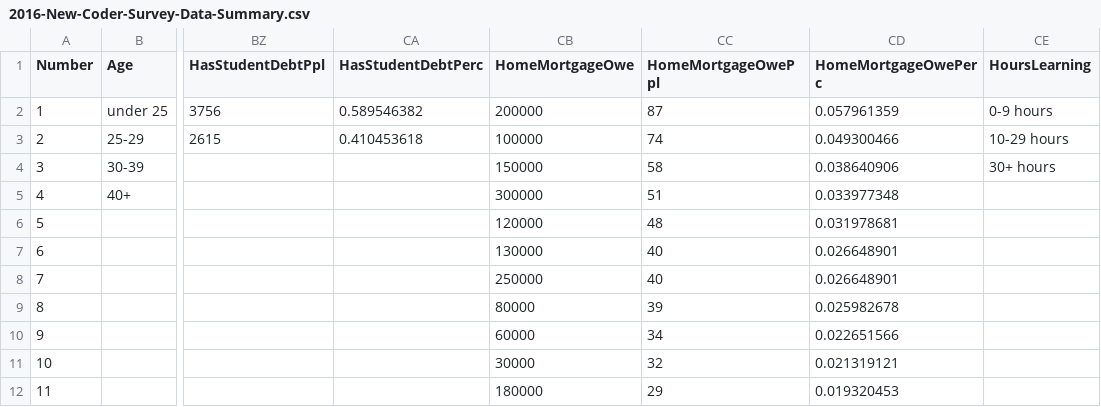
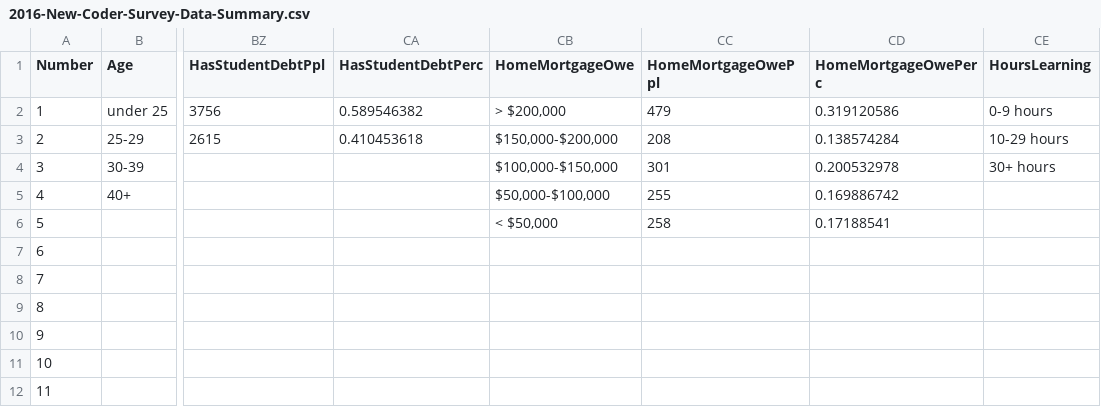
Before and after one commit to freeCodeCamp/2016-new-coder-survey, a CSV file: data/2016-New-Coder-Survey-Data-Summary.csv, drawn as a sheet; only a part is shown, gaps mark what is left out; the diff covers the shown part only; the diff names each change by its address in the sheet, - before the commit and + after, or states it on an @@ line.

Commit message:
Add missing topic
- HomeMortgageOwe

```diff
--- a/data/2016-New-Coder-Survey-Data-Summary.csv
+++ b/data/2016-New-Coder-Survey-Data-Summary.csv
-CB2 (HomeMortgageOwe): 200000
+CB2 (HomeMortgageOwe): > $200,000
-CC2 (HomeMortgageOwePpl): 87
+CC2 (HomeMortgageOwePpl): 479
-CD2 (HomeMortgageOwePerc): 0.057961359
+CD2 (HomeMortgageOwePerc): 0.319120586
-CB3 (HomeMortgageOwe): 100000
+CB3 (HomeMortgageOwe): $150,000-$200,000
-CC3 (HomeMortgageOwePpl): 74
+CC3 (HomeMortgageOwePpl): 208
-CD3 (HomeMortgageOwePerc): 0.049300466
+CD3 (HomeMortgageOwePerc): 0.138574284
-CB4 (HomeMortgageOwe): 150000
+CB4 (HomeMortgageOwe): $100,000-$150,000
-CC4 (HomeMortgageOwePpl): 58
+CC4 (HomeMortgageOwePpl): 301
-CD4 (HomeMortgageOwePerc): 0.038640906
+CD4 (HomeMortgageOwePerc): 0.200532978
-CB5 (HomeMortgageOwe): 300000
+CB5 (HomeMortgageOwe): $50,000-$100,000
-CC5 (HomeMortgageOwePpl): 51
+CC5 (HomeMortgageOwePpl): 255
-CD5 (HomeMortgageOwePerc): 0.033977348
+CD5 (HomeMortgageOwePerc): 0.169886742
-CB6 (HomeMortgageOwe): 120000
+CB6 (HomeMortgageOwe): < $50,000
-CC6 (HomeMortgageOwePpl): 48
+CC6 (HomeMortgageOwePpl): 258
-CD6 (HomeMortgageOwePerc): 0.031978681
+CD6 (HomeMortgageOwePerc): 0.17188541
-CB7 (HomeMortgageOwe): 130000
+CB7 (HomeMortgageOwe): (empty)
-CC7:CC8 (HomeMortgageOwePpl): 40
+CC7:CC8 (HomeMortgageOwePpl): (empty)
-CD7:CD8 (HomeMortgageOwePerc): 0.026648901
+CD7:CD8 (HomeMortgageOwePerc): (empty)
-CB8 (HomeMortgageOwe): 250000
+CB8 (HomeMortgageOwe): (empty)
-CB9 (HomeMortgageOwe): 80000
+CB9 (HomeMortgageOwe): (empty)
-CC9 (HomeMortgageOwePpl): 39
+CC9 (HomeMortgageOwePpl): (empty)
-CD9 (HomeMortgageOwePerc): 0.025982678
+CD9 (HomeMortgageOwePerc): (empty)
-CB10 (HomeMortgageOwe): 60000
+CB10 (HomeMortgageOwe): (empty)
-CC10 (HomeMortgageOwePpl): 34
+CC10 (HomeMortgageOwePpl): (empty)
-CD10 (HomeMortgageOwePerc): 0.022651566
+CD10 (HomeMortgageOwePerc): (empty)
-CB11 (HomeMortgageOwe): 30000
+CB11 (HomeMortgageOwe): (empty)
-CC11 (HomeMortgageOwePpl): 32
+CC11 (HomeMortgageOwePpl): (empty)
-CD11 (HomeMortgageOwePerc): 0.021319121
+CD11 (HomeMortgageOwePerc): (empty)
-CB12 (HomeMortgageOwe): 180000
+CB12 (HomeMortgageOwe): (empty)
-CC12 (HomeMortgageOwePpl): 29
+CC12 (HomeMortgageOwePpl): (empty)
-CD12 (HomeMortgageOwePerc): 0.019320453
+CD12 (HomeMortgageOwePerc): (empty)
```
Also changed, not shown: 12 edited cells elsewhere in this file, 3 other files.
